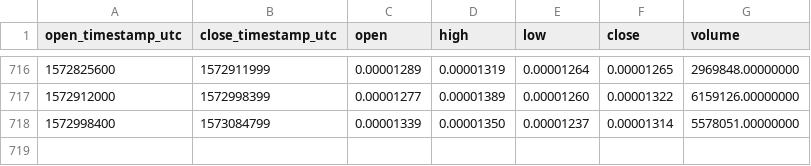
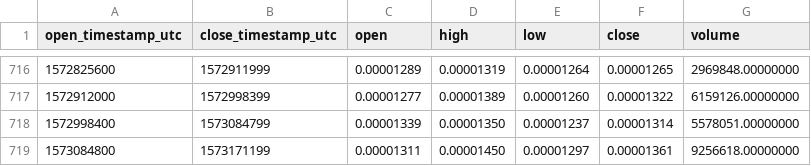
Before and after one commit to cryptobigbro/binance-POEETH, a CSV file: binance-POEETH-1d.csv, drawn as a sheet; only a part is shown, gaps mark what is left out; the diff names each change by its address in the sheet, - before the commit and + after, or states it on an @@ line.

Commit message:
Update OHLCV data.

```diff
--- a/binance-POEETH-1d.csv
+++ b/binance-POEETH-1d.csv
+row 719: 1573084800 | 1573171199 | 0.00001311 | 0.00001450 | 0.00001297 | 0.00001361 | 9256618.00000000
```
Also changed, not shown: 1 other file.
